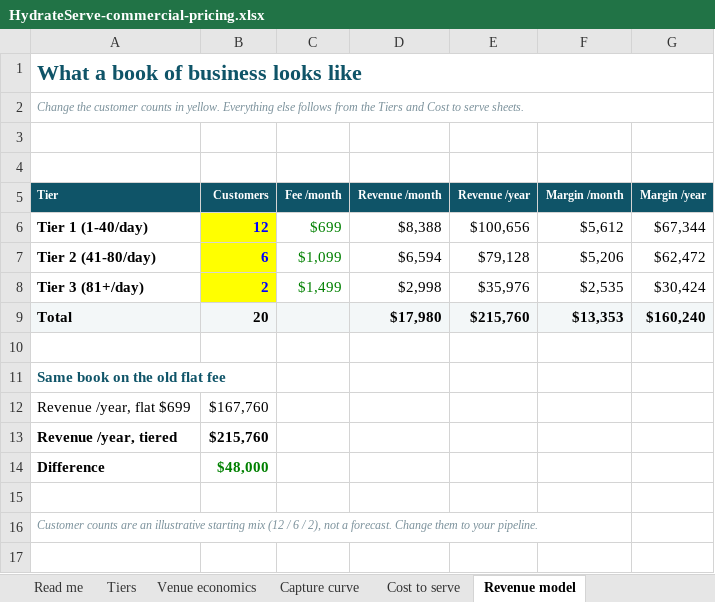
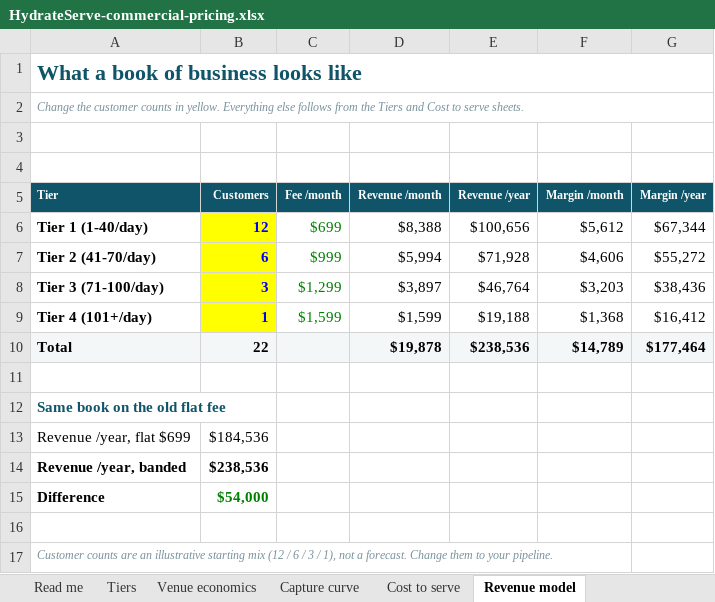
Before and after one commit to nickpeterssc-design/hydrateserve, an Excel workbook: HydrateServe-commercial-pricing.xlsx, sheet Revenue model, drawn as a sheet; values as stored, in another font and other column widths than the file's, no borders; removed rows and columns are numbered as before the commit, all else as after; the diff names each change by its address in the sheet, - before the commit and + after, or states it on an @@ line.

```diff
--- a/HydrateServe-commercial-pricing.xlsx (sheet Revenue model)
+++ b/HydrateServe-commercial-pricing.xlsx (sheet Revenue model)
-row 7: Tier 2 (41-80/day) | 6 | $1,099 | $6,594 | $79,128 | $5,206 | $62,472
-row 8: Tier 3 (81+/day) | 2 | $1,499 | $2,998 | $35,976 | $2,535 | $30,424
+row 7: Tier 2 (41-70/day) | 6 | $999 | $5,994 | $71,928 | $4,606 | $55,272
+row 8: Tier 3 (71-100/day) | 3 | $1,299 | $3,897 | $46,764 | $3,203 | $38,436
+row 9: Tier 4 (101+/day) | 1 | $1,599 | $1,599 | $19,188 | $1,368 | $16,412
-B10 (Customers): 20
+B10 (Customers): 22
-D10 (Revenue /month): $17,980
+D10 (Revenue /month): $19,878
-E10 (Revenue /year): $215,760
+E10 (Revenue /year): $238,536
-F10 (Margin /month): $13,353
+F10 (Margin /month): $14,789
-G10 (Margin /year): $160,240
+G10 (Margin /year): $177,464
-B13 (Customers): $167,760
+B13 (Customers): $184,536
-row 13: Revenue /year, tiered | $215,760
+row 14: Revenue /year, banded | $238,536
-B15 (Customers): $48,000
+B15 (Customers): $54,000
-A17 (Tier): …6 / 2), not a…
+A17 (Tier): …6 / 3 / 1), not a…
```
Also changed, not shown: sheet Capture curve, sheet Venue economics, sheet Tiers, sheet Read me, sheet Cost to serve, formulas that keep their value, 1 other file.
